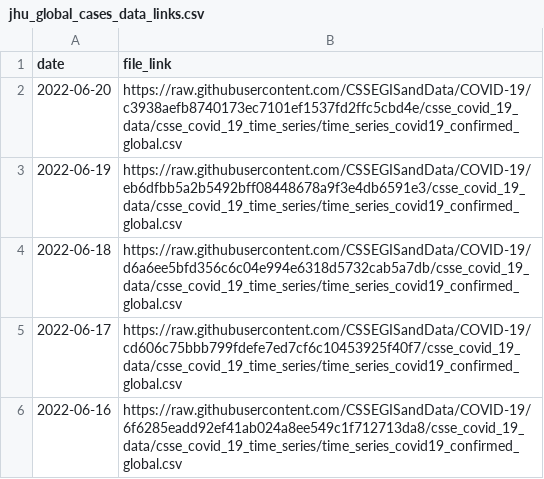
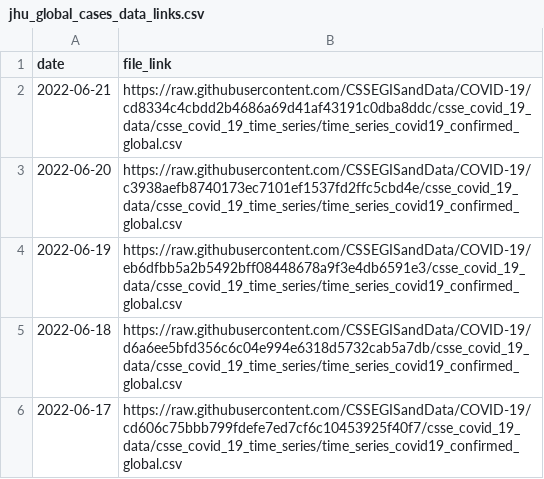
Before and after one commit to reichlab/covidData, a CSV file: data/jhu_global_cases_data_links.csv, drawn as a sheet; only a part is shown; the shorter side is filled out with more unchanged rows; the diff names each change by its address in the sheet, - before the commit and + after, or states it on an @@ line.

```diff
--- a/data/jhu_global_cases_data_links.csv
+++ b/data/jhu_global_cases_data_links.csv
+row 2: 2022-06-21 | https://raw.githubusercontent.com/CSSEGISandData/COVID-19/cd8334c4cbdd2b4686a69d41af43191c0dba8ddc/csse_covid_19_data/csse_covid_19_time_series/time_series_covid19_confirmed_global.csv
```
Also changed, not shown: data/jhu_global_deaths_data_links.csv, data/jhu_us_cases_data_links.csv, 1 other file.
